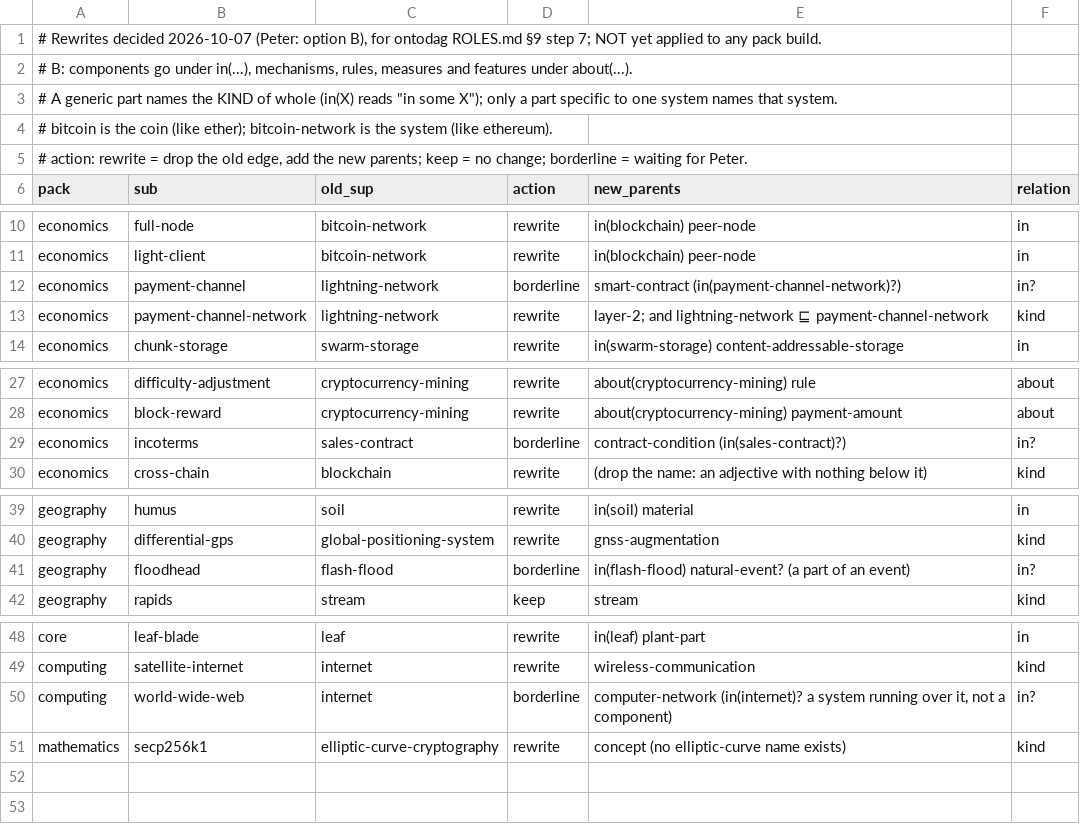
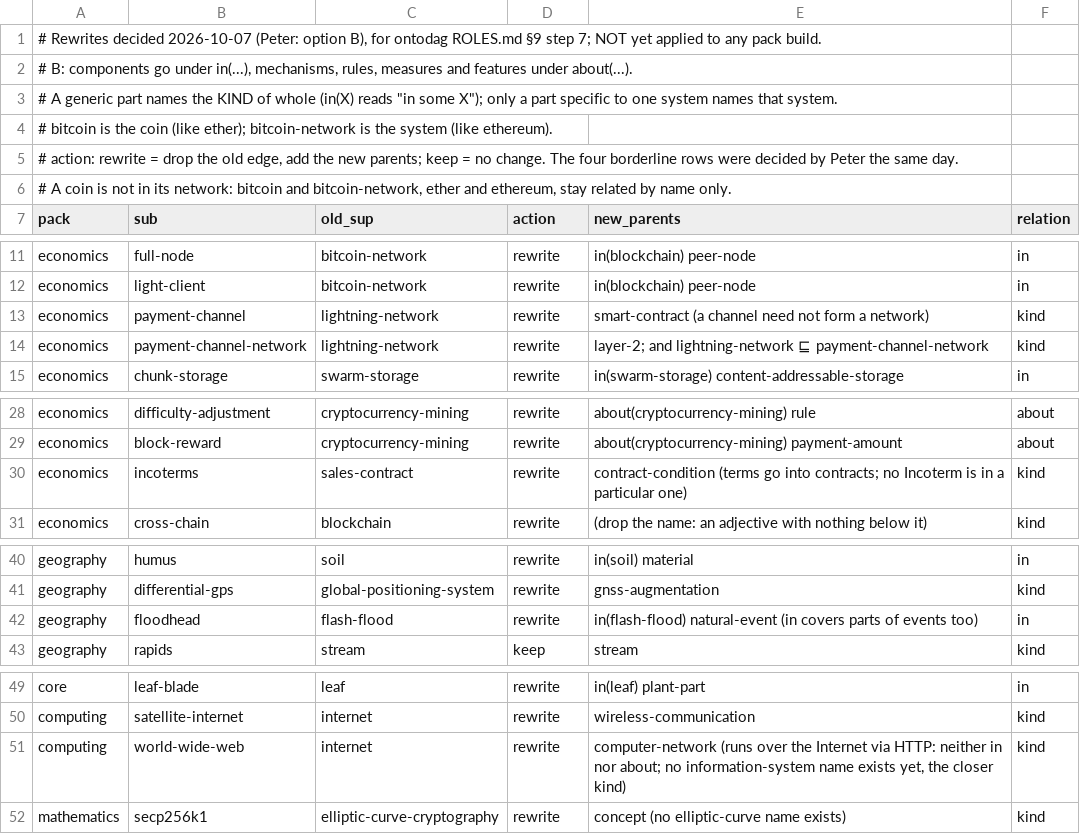
Before and after one commit to petfold/ontodag-core, a TSV file: align/roles-rewrites.tsv, drawn as a sheet; only a part is shown, gaps mark what is left out.

```diff
--- a/align/roles-rewrites.tsv
+++ b/align/roles-rewrites.tsv
@@ -4,3 +4,4 @@
 # bitcoin is the coin (like ether); bitcoin-network is the system (like ethereum).
-# action: rewrite = drop the old edge, add the new parents; keep = no change; borderline = waiting for Peter.
+# action: rewrite = drop the old edge, add the new parents; keep = no change. The four borderline rows were decided by Peter the same day.
+# A coin is not in its network: bitcoin and bitcoin-network, ether and ethereum, stay related by name only.
 pack	sub	old_sup	action	new_parents	relation
@@ -11,3 +12,3 @@ economics	full-node	bitcoin-network	rewrite	in(blockchain) peer-node	in
 economics	light-client	bitcoin-network	rewrite	in(blockchain) peer-node	in
-economics	payment-channel	lightning-network	borderline	smart-contract (in(payment-channel-network)?)	in?
+economics	payment-channel	lightning-network	rewrite	smart-contract (a channel need not form a network)	kind
 economics	payment-channel-network	lightning-network	rewrite	layer-2; and lightning-network ⊑ payment-channel-network	kind
@@ -28,3 +29,3 @@ economics	difficulty-adjustment	cryptocurrency-mining	rewrite	about(cryptocurren
 economics	block-reward	cryptocurrency-mining	rewrite	about(cryptocurrency-mining) payment-amount	about
-economics	incoterms	sales-contract	borderline	contract-condition (in(sales-contract)?)	in?
+economics	incoterms	sales-contract	rewrite	contract-condition (terms go into contracts; no Incoterm is in a particular one)	kind
 economics	cross-chain	blockchain	rewrite	(drop the name: an adjective with nothing below it)	kind
@@ -40,3 +41,3 @@ geography	humus	soil	rewrite	in(soil) material	in
 geography	differential-gps	global-positioning-system	rewrite	gnss-augmentation	kind
-geography	floodhead	flash-flood	borderline	in(flash-flood) natural-event? (a part of an event)	in?
+geography	floodhead	flash-flood	rewrite	in(flash-flood) natural-event (in covers parts of events too)	in
 geography	rapids	stream	keep	stream	kind
@@ -49,3 +50,3 @@ core	leaf-blade	leaf	rewrite	in(leaf) plant-part	in
 computing	satellite-internet	internet	rewrite	wireless-communication	kind
-computing	world-wide-web	internet	borderline	computer-network (in(internet)? a system running over it, not a component)	in?
+computing	world-wide-web	internet	rewrite	computer-network (runs over the Internet via HTTP: neither in nor about; no information-system name exists yet, the closer kind)	kind
 mathematics	secp256k1	elliptic-curve-cryptography	rewrite	concept (no elliptic-curve name exists)	kind
```
Also changed, not shown: 1 other file.
